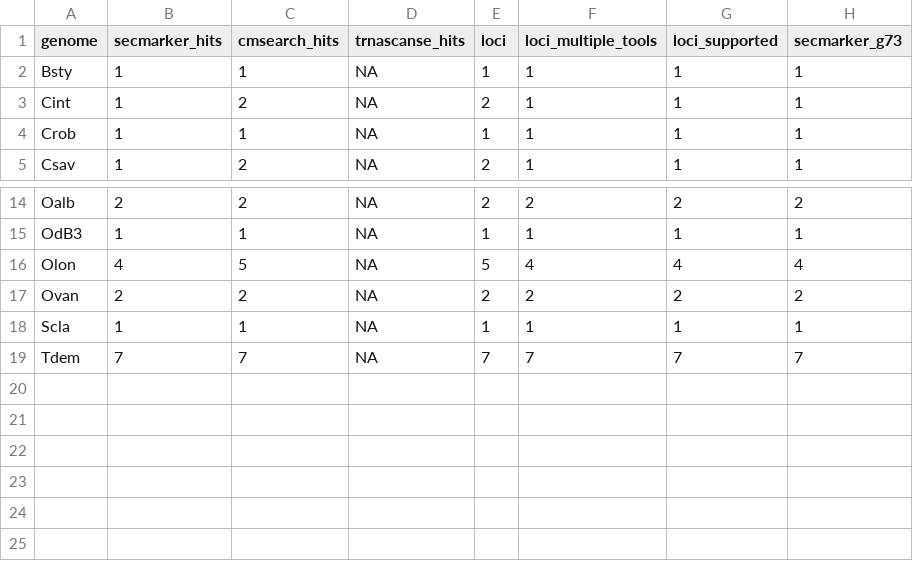
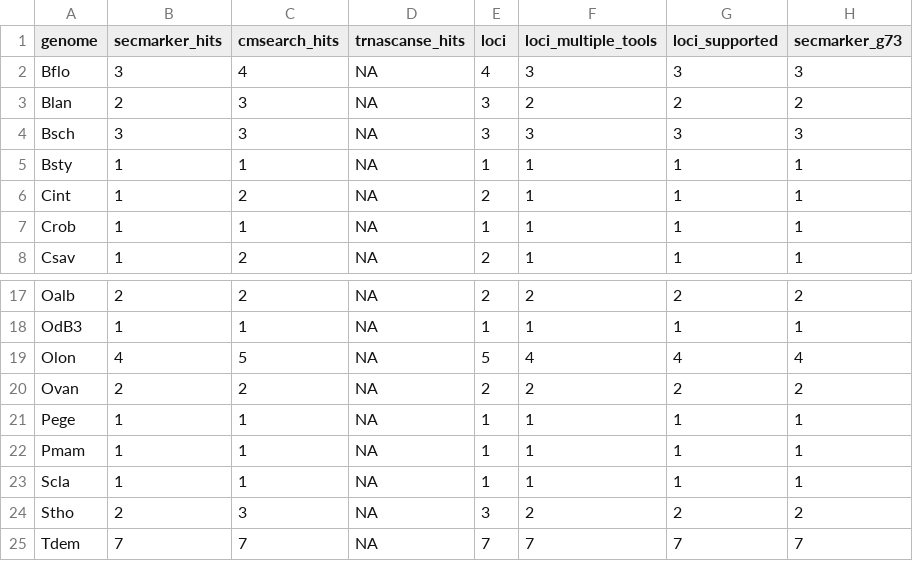
Before and after one commit to oist/LuscombeU_Oikopleura_Selenoproteins, a TSV file: results/tables/stage1_trnasec.tsv, drawn as a sheet; only a part is shown, gaps mark what is left out; the diff names each change by its address in the sheet, - before the commit and + after, or states it on an @@ line.

```diff
--- a/results/tables/stage1_trnasec.tsv
+++ b/results/tables/stage1_trnasec.tsv
+row 2: Bflo | 3 | 4 | NA | 4 | 3 | 3 | 3
+row 3: Blan | 2 | 3 | NA | 3 | 2 | 2 | 2
+row 4: Bsch | 3 | 3 | NA | 3 | 3 | 3 | 3
+row 21: Pege | 1 | 1 | NA | 1 | 1 | 1 | 1
+row 22: Pmam | 1 | 1 | NA | 1 | 1 | 1 | 1
+row 24: Stho | 2 | 3 | NA | 3 | 2 | 2 | 2
```
Also changed, not shown: results/tables/stage1_genes_summary.tsv, 6 other files.
